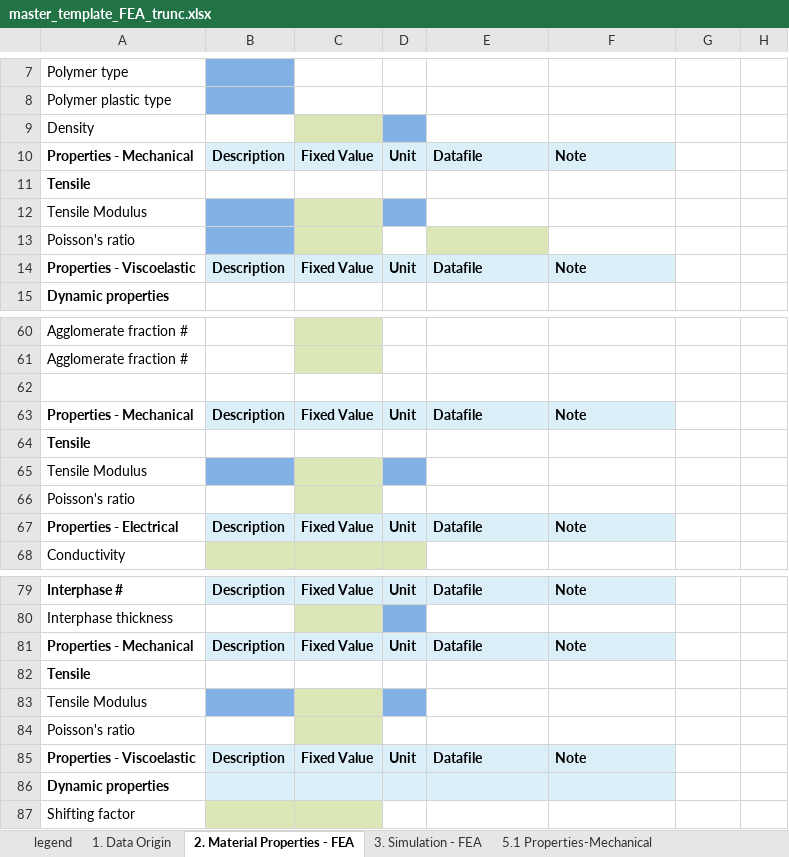
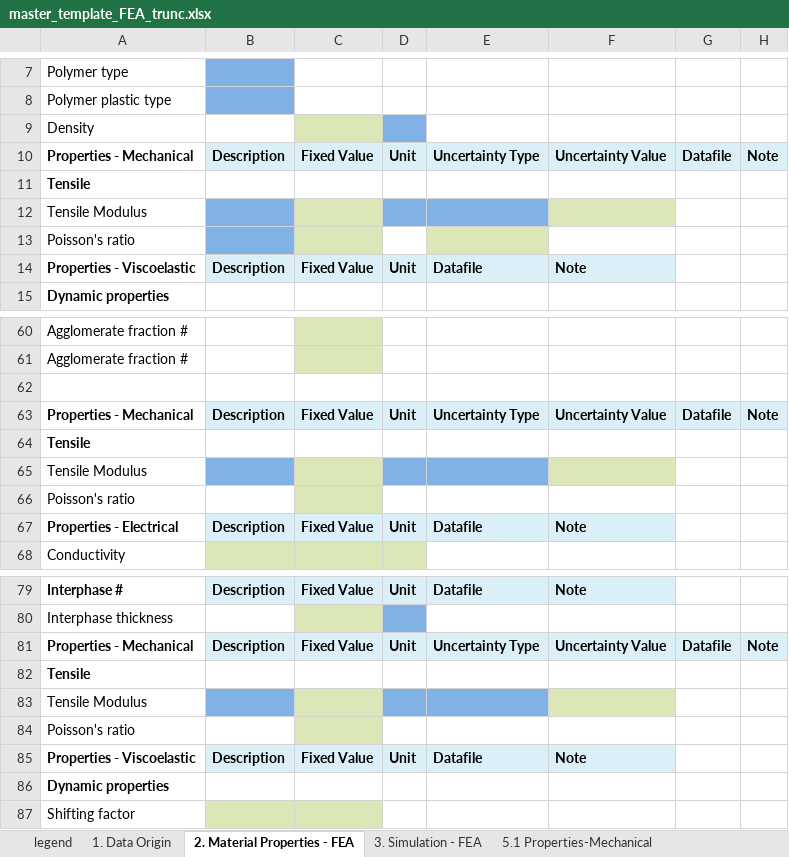
Before and after one commit to Duke-MatSci/nanomine-schema, an Excel workbook: xls-input-forms/master_template_FEA_trunc.xlsx, sheet 2. Material Properties - FEA, drawn as a sheet; only a part is shown, gaps mark what is left out; values as stored, in another font and other column widths than the file's, no borders; the diff names each change by its address in the sheet, - before the commit and + after, or states it on an @@ line.

Commit message:
align header of Properties - Mechanical

```diff
--- a/xls-input-forms/master_template_FEA_trunc.xlsx (sheet 2. Material Properties - FEA)
+++ b/xls-input-forms/master_template_FEA_trunc.xlsx (sheet 2. Material Properties - FEA)
-E10: Datafile
+E10: Uncertainty Type
-F10: Note
+F10: Uncertainty Value
-G10: (empty)
+G10: Datafile
-G10:H10 fill: none
+G10:H10 fill: #DBEFF9
-H10: (empty)
+H10: Note
-E12 fill: none
+E12 fill: #82B1E5
-F12 fill: none
+F12 fill: #DBE7B6
-E63: Datafile
+E63: Uncertainty Type
-F63: Note
+F63: Uncertainty Value
-G63: (empty)
+G63: Datafile
-G63:H63 fill: none
+G63:H63 fill: #DBEFF9
-H63: (empty)
+H63: Note
-E65 fill: none
+E65 fill: #82B1E5
-F65 fill: none
+F65 fill: #DBE7B6
-E81: Datafile
+E81: Uncertainty Type
-F81: Note
+F81: Uncertainty Value
-G81: (empty)
+G81: Datafile
-G81:H81 fill: none
+G81:H81 fill: #DBEFF9
-H81: (empty)
+H81: Note
-E83 fill: none
+E83 fill: #82B1E5
-F83 fill: none
+F83 fill: #DBE7B6
-B86:F86 fill: #DBEFF9
+B86:F86 fill: none
```
